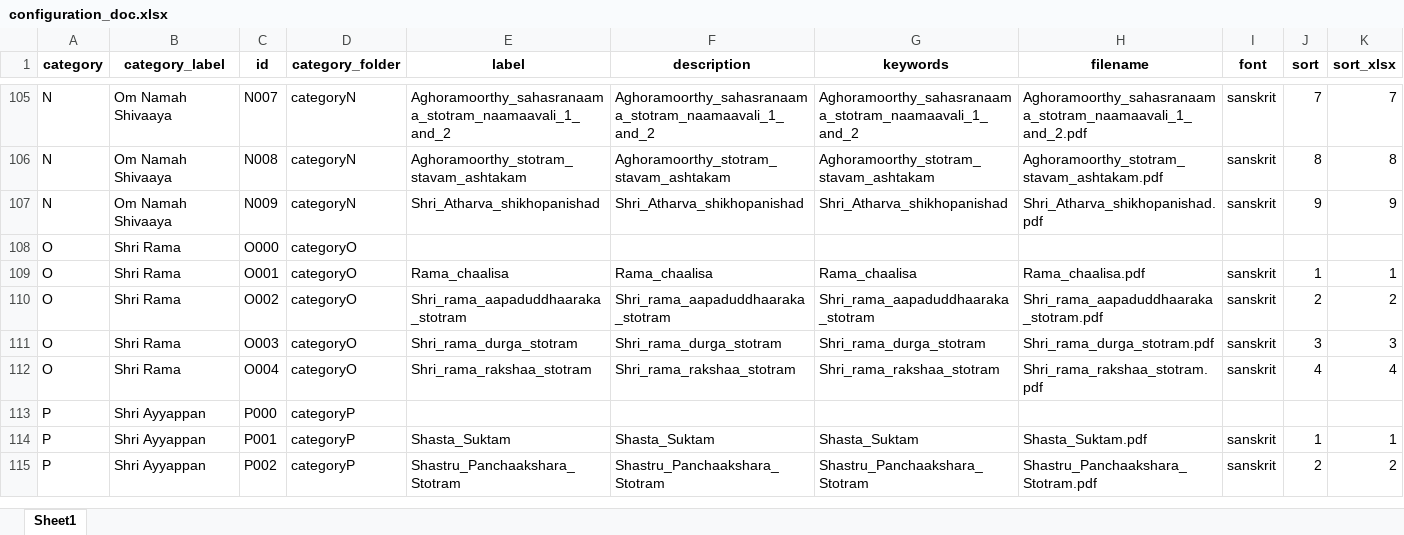
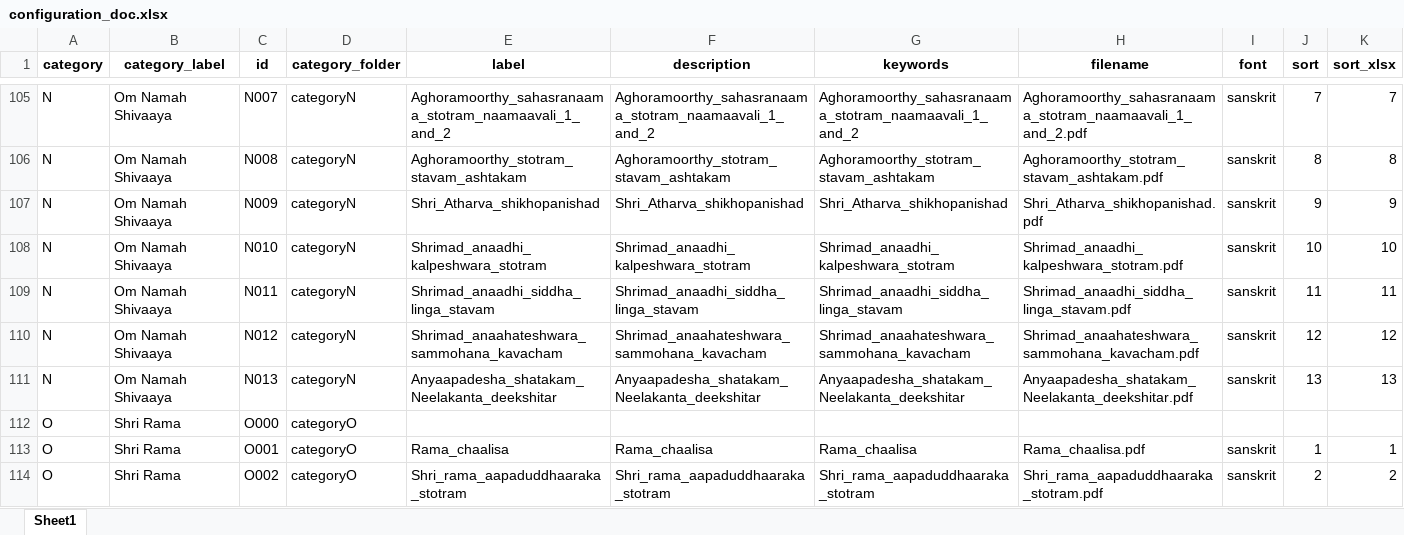
Before and after one commit to sangrahaalaya/vedametc, an Excel workbook: configuration_doc.xlsx, sheet Sheet1, drawn as a sheet; only a part is shown, gaps mark what is left out; the shorter side is filled out with more unchanged rows; values as stored, in another font and other column widths than the file's, no borders; the diff names each change by its address in the sheet, - before the commit and + after, or states it on an @@ line.

```diff
--- a/configuration_doc.xlsx (sheet Sheet1)
+++ b/configuration_doc.xlsx (sheet Sheet1)
+row 108: N | Om Namah Shivaaya | N010 | categoryN | Shrimad_anaadhi_kalpeshwara_stotram | Shrimad_anaadhi_kalpeshwara_stotram | Shrimad_anaadhi_kalpeshwara_stotram | Shrimad_anaadhi_kalpeshwara_stotram.pdf | sanskrit | 10 | 10
+row 109: N | Om Namah Shivaaya | N011 | categoryN | Shrimad_anaadhi_siddha_linga_stavam | Shrimad_anaadhi_siddha_linga_stavam | Shrimad_anaadhi_siddha_linga_stavam | Shrimad_anaadhi_siddha_linga_stavam.pdf | sanskrit | 11 | 11
+row 110: N | Om Namah Shivaaya | N012 | categoryN | Shrimad_anaahateshwara_sammohana_kavacham | Shrimad_anaahateshwara_sammohana_kavacham | Shrimad_anaahateshwara_sammohana_kavacham | Shrimad_anaahateshwara_sammohana_kavacham.pdf | sanskrit | 12 | 12
+row 111: N | Om Namah Shivaaya | N013 | categoryN | Anyaapadesha_shatakam_Neelakanta_deekshitar | Anyaapadesha_shatakam_Neelakanta_deekshitar | Anyaapadesha_shatakam_Neelakanta_deekshitar | Anyaapadesha_shatakam_Neelakanta_deekshitar.pdf | sanskrit | 13 | 13
```
Also changed, not shown: 2 other files.
